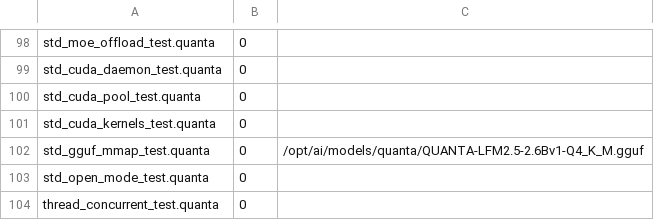
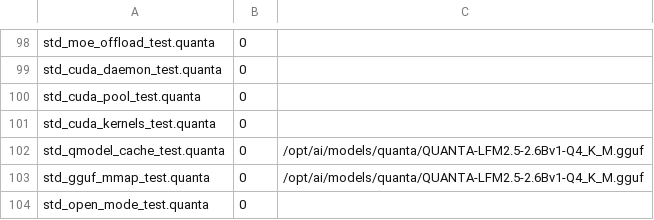
Before and after one commit to jeeex-org/quanta, a TSV file: test_suites/EXPECTED_STDLIB.tsv, drawn as a sheet; only a part is shown, gaps mark what is left out; the shorter side is filled out with more unchanged rows; the diff names each change by its address in the sheet, - before the commit and + after, or states it on an @@ line.

```diff
--- a/test_suites/EXPECTED_STDLIB.tsv
+++ b/test_suites/EXPECTED_STDLIB.tsv
+row 102: std_qmodel_cache_test.quanta | 0 | /opt/ai/models/quanta/QUANTA-LFM2.5-2.6Bv1-Q4_K_M.gguf
```
Also changed, not shown: 5 other files.
